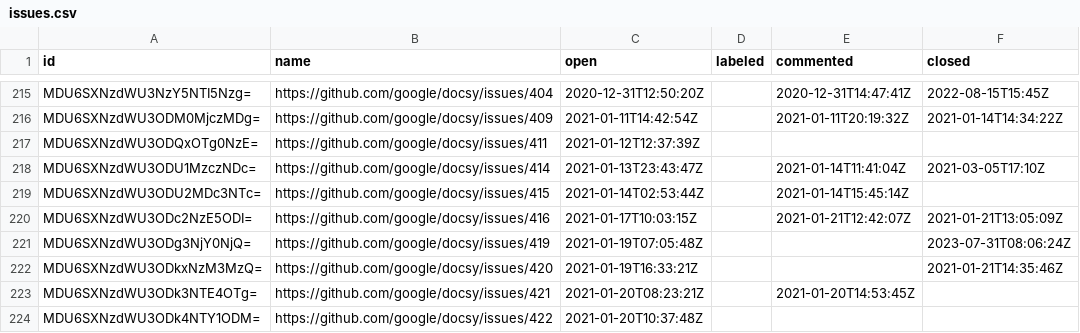
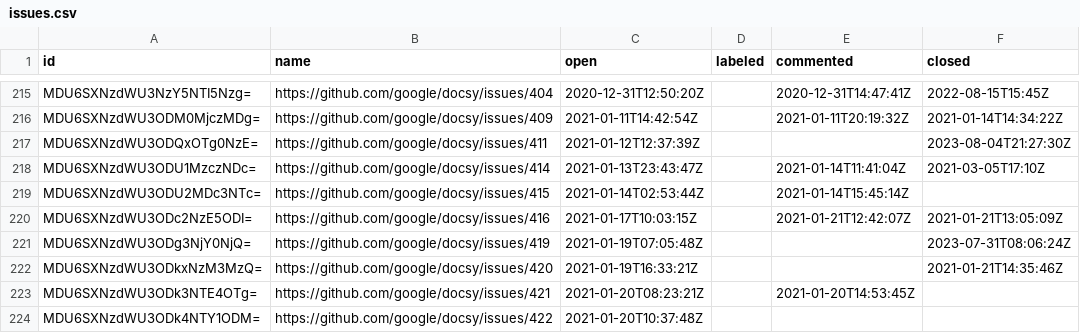
Before and after one commit to deining/docsy-metrics, a CSV file: data/google/docsy/issues.csv, drawn as a sheet; only a part is shown, gaps mark what is left out; the diff covers the shown part only.

```diff
--- a/data/google/docsy/issues.csv
+++ b/data/google/docsy/issues.csv
@@ -216,3 +216,3 @@ MDU6SXNzdWU3NzY5NTI5Nzg=,https://github.com/google/docsy/issues/404,2020-12-31T1
 MDU6SXNzdWU3ODM0MjczMDg=,https://github.com/google/docsy/issues/409,2021-01-11T14:42:54Z,,2021-01-11T20:19:32Z,2021-01-14T14:34:22Z
-MDU6SXNzdWU3ODQxOTg0NzE=,https://github.com/google/docsy/issues/411,2021-01-12T12:37:39Z,,,
+MDU6SXNzdWU3ODQxOTg0NzE=,https://github.com/google/docsy/issues/411,2021-01-12T12:37:39Z,,,2023-08-04T21:27:30Z
 MDU6SXNzdWU3ODU1MzczNDc=,https://github.com/google/docsy/issues/414,2021-01-13T23:43:47Z,,2021-01-14T11:41:04Z,2021-03-05T17:10Z
```
Also changed, not shown: 7 edited cells elsewhere in this file.
